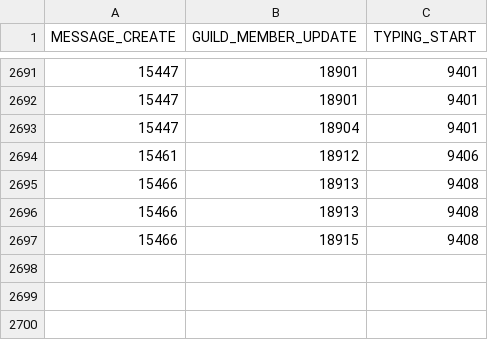
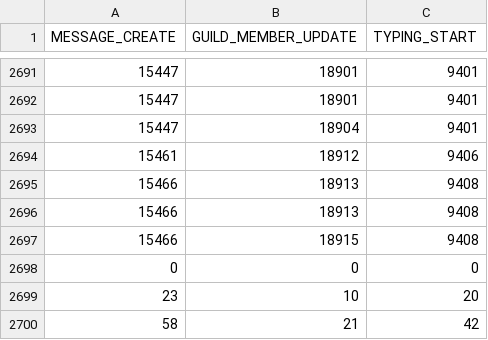
Before and after one commit to Cyanomous/the-anime-bot-bot, a CSV file: socket.csv, drawn as a sheet; only a part is shown, gaps mark what is left out; the diff names each change by its address in the sheet, - before the commit and + after, or states it on an @@ line.

```diff
--- a/socket.csv
+++ b/socket.csv
+row 2698: 0 | 0 | 0
+row 2699: 23 | 10 | 20
+row 2700: 58 | 21 | 42
```
Also changed, not shown: 8 other files.
